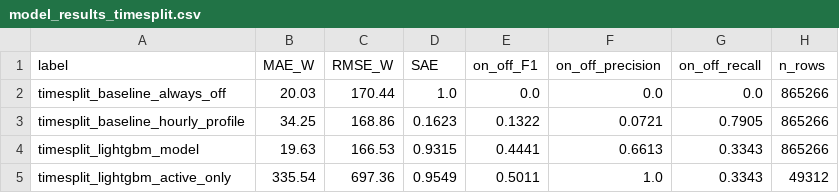
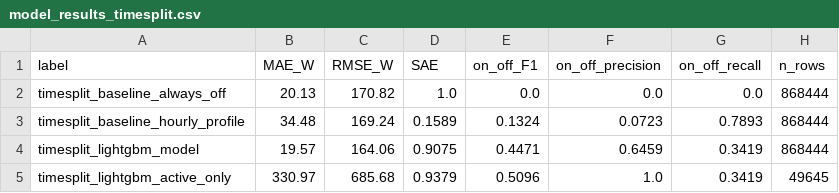
Before and after one commit to geetmadnani/Flock_energy_assignment, a CSV file: data/processed/model_results_timesplit.csv, drawn as a sheet.

```diff
--- a/data/processed/model_results_timesplit.csv
+++ b/data/processed/model_results_timesplit.csv
@@ -1,5 +1,5 @@
 label,MAE_W,RMSE_W,SAE,on_off_F1,on_off_precision,on_off_recall,n_rows
-timesplit_baseline_always_off,20.03,170.44,1.0,0.0,0.0,0.0,865266
-timesplit_baseline_hourly_profile,34.25,168.86,0.1623,0.1322,0.0721,0.7905,865266
-timesplit_lightgbm_model,19.63,166.53,0.9315,0.4441,0.6613,0.3343,865266
-timesplit_lightgbm_active_only,335.54,697.36,0.9549,0.5011,1.0,0.3343,49312
+timesplit_baseline_always_off,20.13,170.82,1.0,0.0,0.0,0.0,868444
+timesplit_baseline_hourly_profile,34.48,169.24,0.1589,0.1324,0.0723,0.7893,868444
+timesplit_lightgbm_model,19.57,164.06,0.9075,0.4471,0.6459,0.3419,868444
+timesplit_lightgbm_active_only,330.97,685.68,0.9379,0.5096,1.0,0.3419,49645
```
Also changed, not shown: data/processed/feature_importance.csv, data/processed/model_results.csv, 20 other files.
